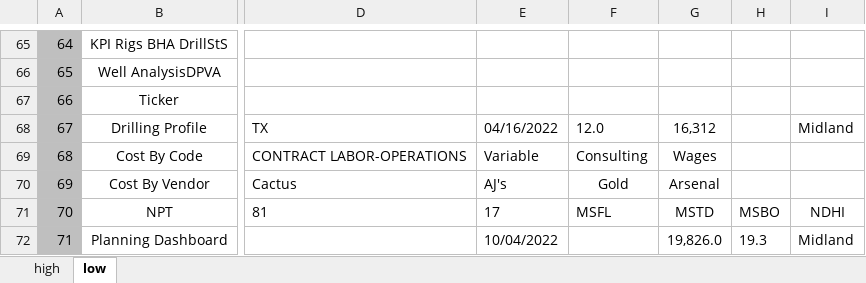
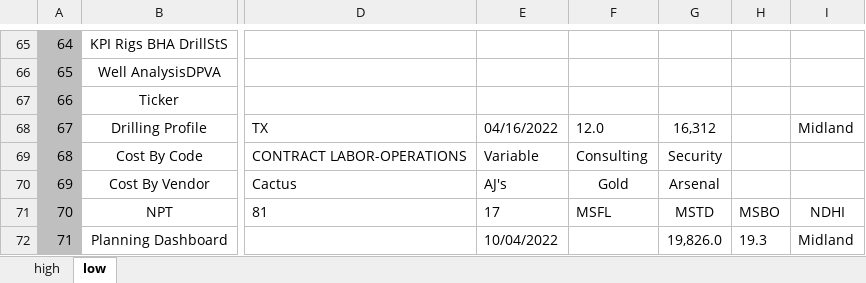
Before and after one commit to RajatRawat94/qase, an Excel workbook: exceldatanew (2).xlsx, sheet low, drawn as a sheet; only a part is shown, gaps mark what is left out; values as stored, in another font and other column widths than the file's, no borders; the diff names each change by its address in the sheet, - before the commit and + after, or states it on an @@ line.

Commit message:
Add files via upload

```diff
--- a/exceldatanew (2).xlsx (sheet low)
+++ b/exceldatanew (2).xlsx (sheet low)
-G69: Wages
+G69: Security
```
